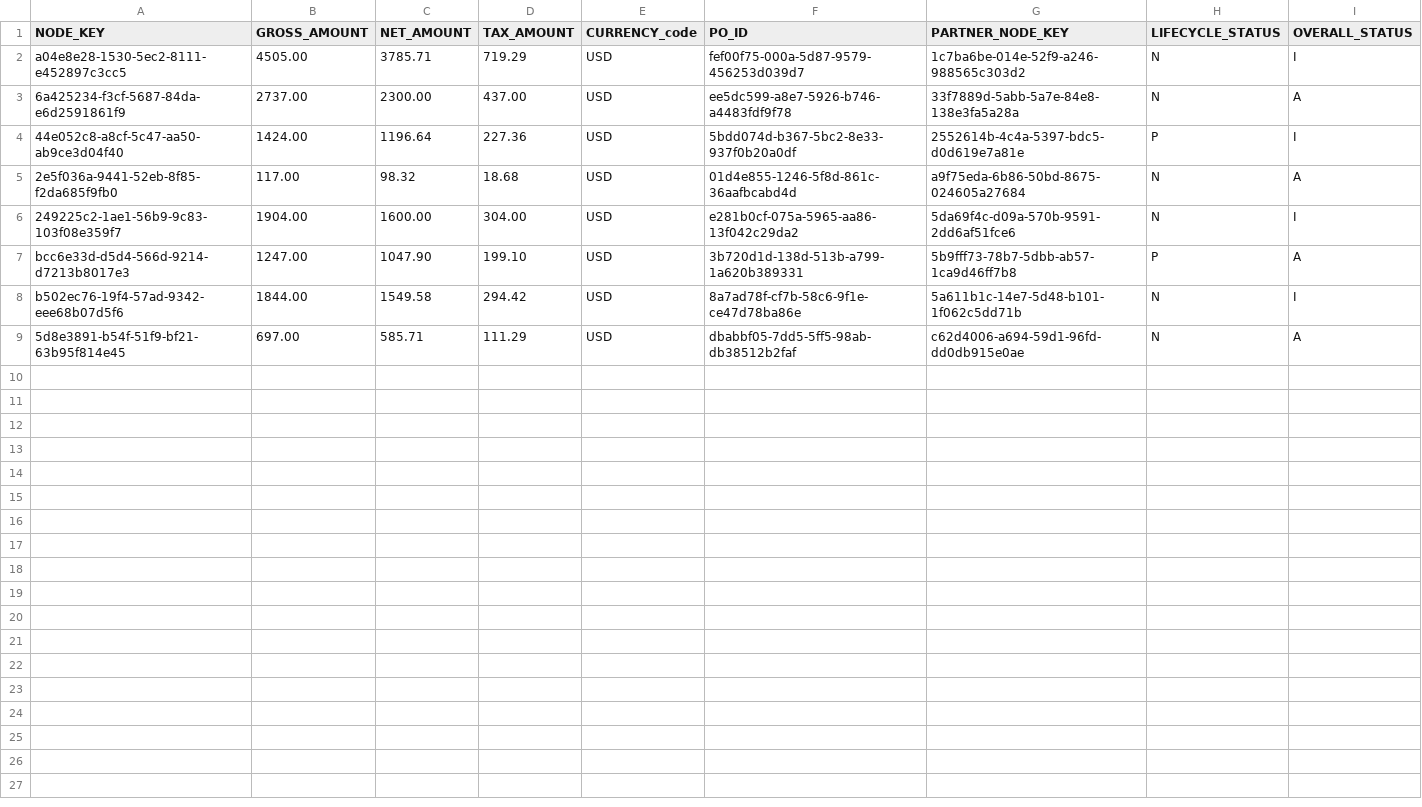
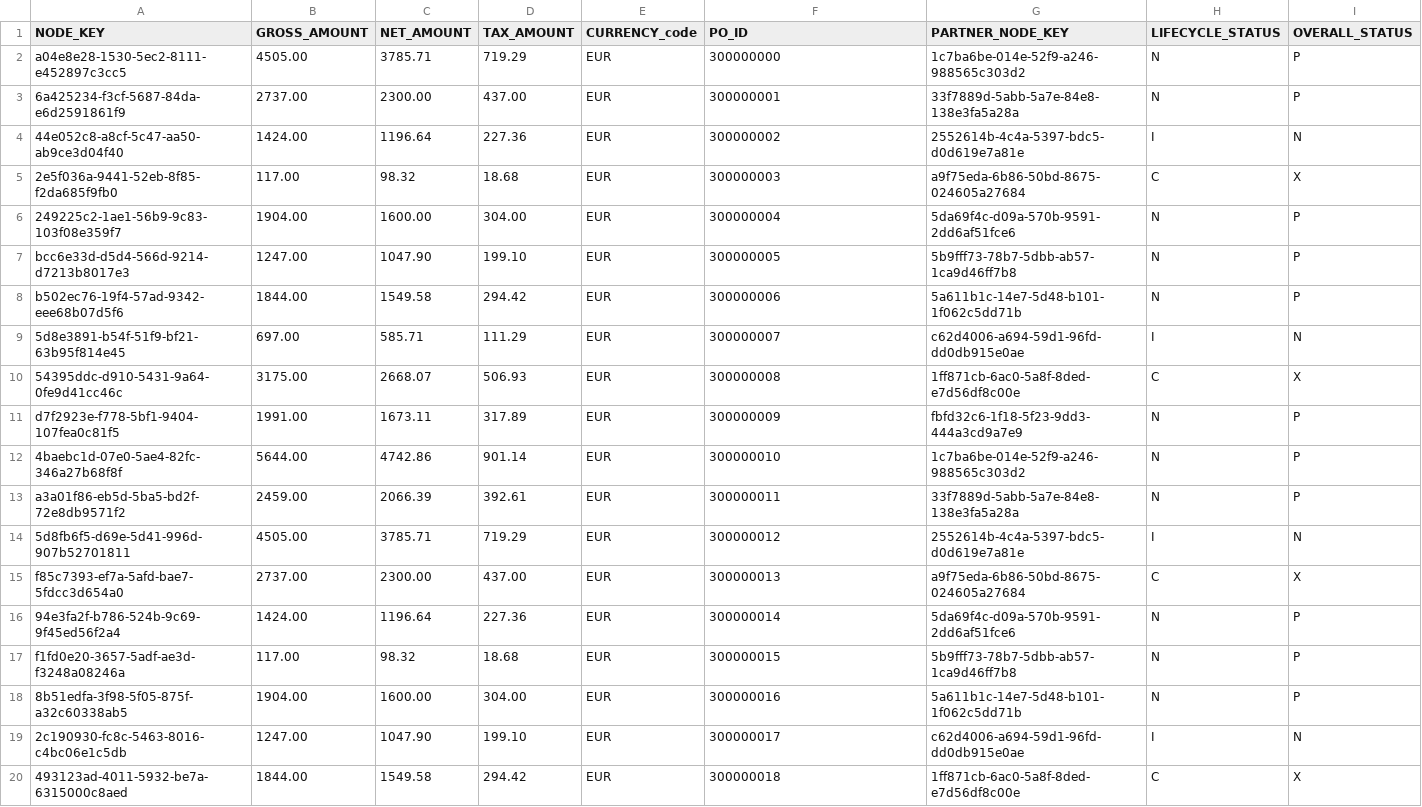
Before and after one commit to saurabh-1907/SAP-Repository, a CSV file: db/data/poapplication.db-transaction.PurchaseOrders.csv, drawn as a sheet; only a part is shown; the diff covers the shown part only.

```diff
--- a/db/data/poapplication.db-transaction.PurchaseOrders.csv
+++ b/db/data/poapplication.db-transaction.PurchaseOrders.csv
@@ -1,9 +1,20 @@
 NODE_KEY,GROSS_AMOUNT,NET_AMOUNT,TAX_AMOUNT,CURRENCY_code,PO_ID,PARTNER_NODE_KEY,LIFECYCLE_STATUS,OVERALL_STATUS
-a04e8e28-1530-5ec2-8111-e452897c3cc5,4505.00,3785.71,719.29,USD,fef00f75-000a-5d87-9579-456253d039d7,1c7ba6be-014e-52f9-a246-988565c303d2,N,I
-6a425234-f3cf-5687-84da-e6d2591861f9,2737.00,2300.00,437.00,USD,ee5dc599-a8e7-5926-b746-a4483fdf9f78,33f7889d-5abb-5a7e-84e8-138e3fa5a28a,N,A
-44e052c8-a8cf-5c47-aa50-ab9ce3d04f40,1424.00,1196.64,227.36,USD,5bdd074d-b367-5bc2-8e33-937f0b20a0df,2552614b-4c4a-5397-bdc5-d0d619e7a81e,P,I
-2e5f036a-9441-52eb-8f85-f2da685f9fb0,117.00,98.32,18.68,USD,01d4e855-1246-5f8d-861c-36aafbcabd4d,a9f75eda-6b86-50bd-8675-024605a27684,N,A
-249225c2-1ae1-56b9-9c83-103f08e359f7,1904.00,1600.00,304.00,USD,e281b0cf-075a-5965-aa86-13f042c29da2,5da69f4c-d09a-570b-9591-2dd6af51fce6,N,I
-bcc6e33d-d5d4-566d-9214-d7213b8017e3,1247.00,1047.90,199.10,USD,3b720d1d-138d-513b-a799-1a620b389331,5b9fff73-78b7-5dbb-ab57-1ca9d46ff7b8,P,A
-b502ec76-19f4-57ad-9342-eee68b07d5f6,1844.00,1549.58,294.42,USD,8a7ad78f-cf7b-58c6-9f1e-ce47d78ba86e,5a611b1c-14e7-5d48-b101-1f062c5dd71b,N,I
-5d8e3891-b54f-51f9-bf21-63b95f814e45,697.00,585.71,111.29,USD,dbabbf05-7dd5-5ff5-98ab-db38512b2faf,c62d4006-a694-59d1-96fd-dd0db915e0ae,N,A
+a04e8e28-1530-5ec2-8111-e452897c3cc5,4505.00,3785.71,719.29,EUR,300000000,1c7ba6be-014e-52f9-a246-988565c303d2,N,P
+6a425234-f3cf-5687-84da-e6d2591861f9,2737.00,2300.00,437.00,EUR,300000001,33f7889d-5abb-5a7e-84e8-138e3fa5a28a,N,P
+44e052c8-a8cf-5c47-aa50-ab9ce3d04f40,1424.00,1196.64,227.36,EUR,300000002,2552614b-4c4a-5397-bdc5-d0d619e7a81e,I,N
+2e5f036a-9441-52eb-8f85-f2da685f9fb0,117.00,98.32,18.68,EUR,300000003,a9f75eda-6b86-50bd-8675-024605a27684,C,X
+249225c2-1ae1-56b9-9c83-103f08e359f7,1904.00,1600.00,304.00,EUR,300000004,5da69f4c-d09a-570b-9591-2dd6af51fce6,N,P
+bcc6e33d-d5d4-566d-9214-d7213b8017e3,1247.00,1047.90,199.10,EUR,300000005,5b9fff73-78b7-5dbb-ab57-1ca9d46ff7b8,N,P
+b502ec76-19f4-57ad-9342-eee68b07d5f6,1844.00,1549.58,294.42,EUR,300000006,5a611b1c-14e7-5d48-b101-1f062c5dd71b,N,P
+5d8e3891-b54f-51f9-bf21-63b95f814e45,697.00,585.71,111.29,EUR,300000007,c62d4006-a694-59d1-96fd-dd0db915e0ae,I,N
+54395ddc-d910-5431-9a64-0fe9d41cc46c,3175.00,2668.07,506.93,EUR,300000008,1ff871cb-6ac0-5a8f-8ded-e7d56df8c00e,C,X
+d7f2923e-f778-5bf1-9404-107fea0c81f5,1991.00,1673.11,317.89,EUR,300000009,fbfd32c6-1f18-5f23-9dd3-444a3cd9a7e9,N,P
+4baebc1d-07e0-5ae4-82fc-346a27b68f8f,5644.00,4742.86,901.14,EUR,300000010,1c7ba6be-014e-52f9-a246-988565c303d2,N,P
+a3a01f86-eb5d-5ba5-bd2f-72e8db9571f2,2459.00,2066.39,392.61,EUR,300000011,33f7889d-5abb-5a7e-84e8-138e3fa5a28a,N,P
+5d8fb6f5-d69e-5d41-996d-907b52701811,4505.00,3785.71,719.29,EUR,300000012,2552614b-4c4a-5397-bdc5-d0d619e7a81e,I,N
+f85c7393-ef7a-5afd-bae7-5fdcc3d654a0,2737.00,2300.00,437.00,EUR,300000013,a9f75eda-6b86-50bd-8675-024605a27684,C,X
+94e3fa2f-b786-524b-9c69-9f45ed56f2a4,1424.00,1196.64,227.36,EUR,300000014,5da69f4c-d09a-570b-9591-2dd6af51fce6,N,P
+f1fd0e20-3657-5adf-ae3d-f3248a08246a,117.00,98.32,18.68,EUR,300000015,5b9fff73-78b7-5dbb-ab57-1ca9d46ff7b8,N,P
+8b51edfa-3f98-5f05-875f-a32c60338ab5,1904.00,1600.00,304.00,EUR,300000016,5a611b1c-14e7-5d48-b101-1f062c5dd71b,N,P
+2c190930-fc8c-5463-8016-c4bc06e1c5db,1247.00,1047.90,199.10,EUR,300000017,c62d4006-a694-59d1-96fd-dd0db915e0ae,I,N
+493123ad-4011-5932-be7a-6315000c8aed,1844.00,1549.58,294.42,EUR,300000018,1ff871cb-6ac0-5a8f-8ded-e7d56df8c00e,C,X
```
Also changed, not shown: 1 added row elsewhere in this file, db/data/poapplication.db-master.Addresses.csv, db/data/poapplication.db-master.BusinessPartners.csv, 5 other files.
